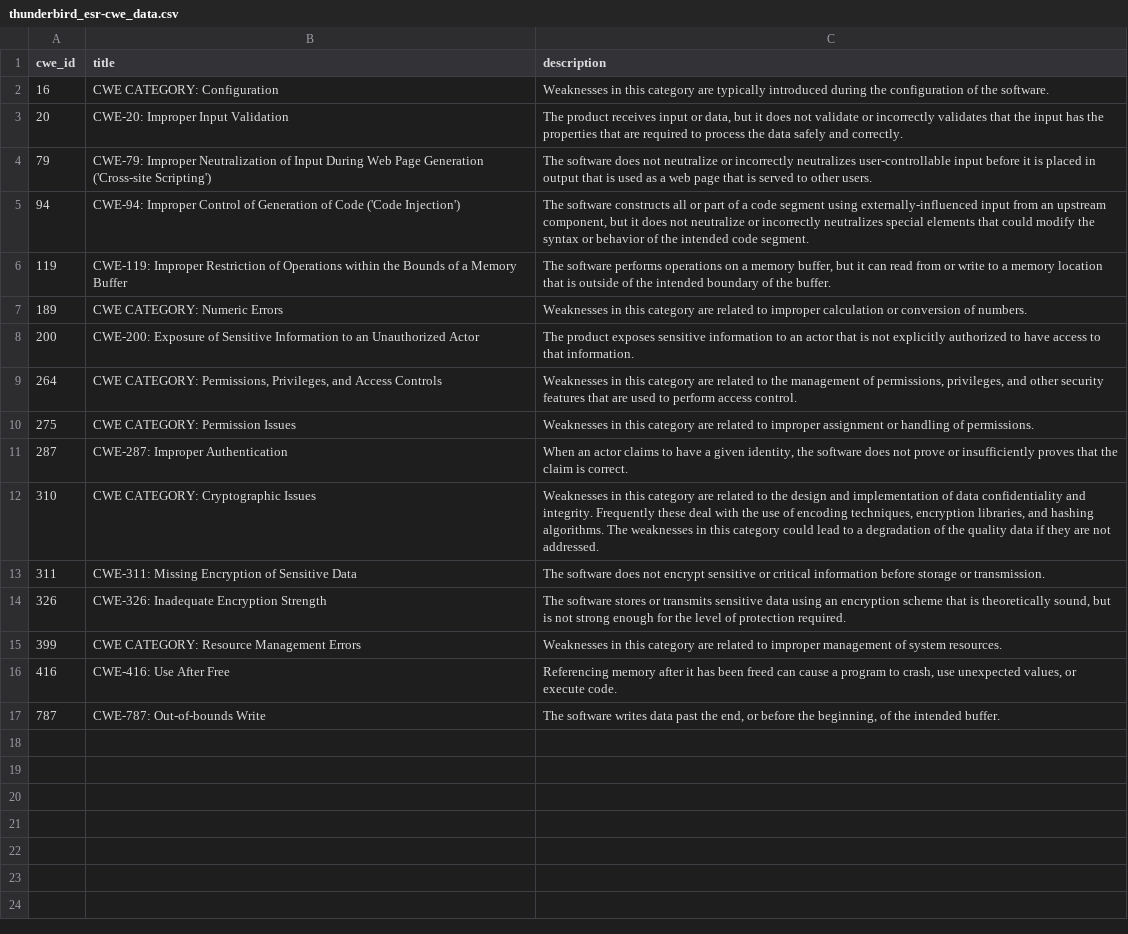
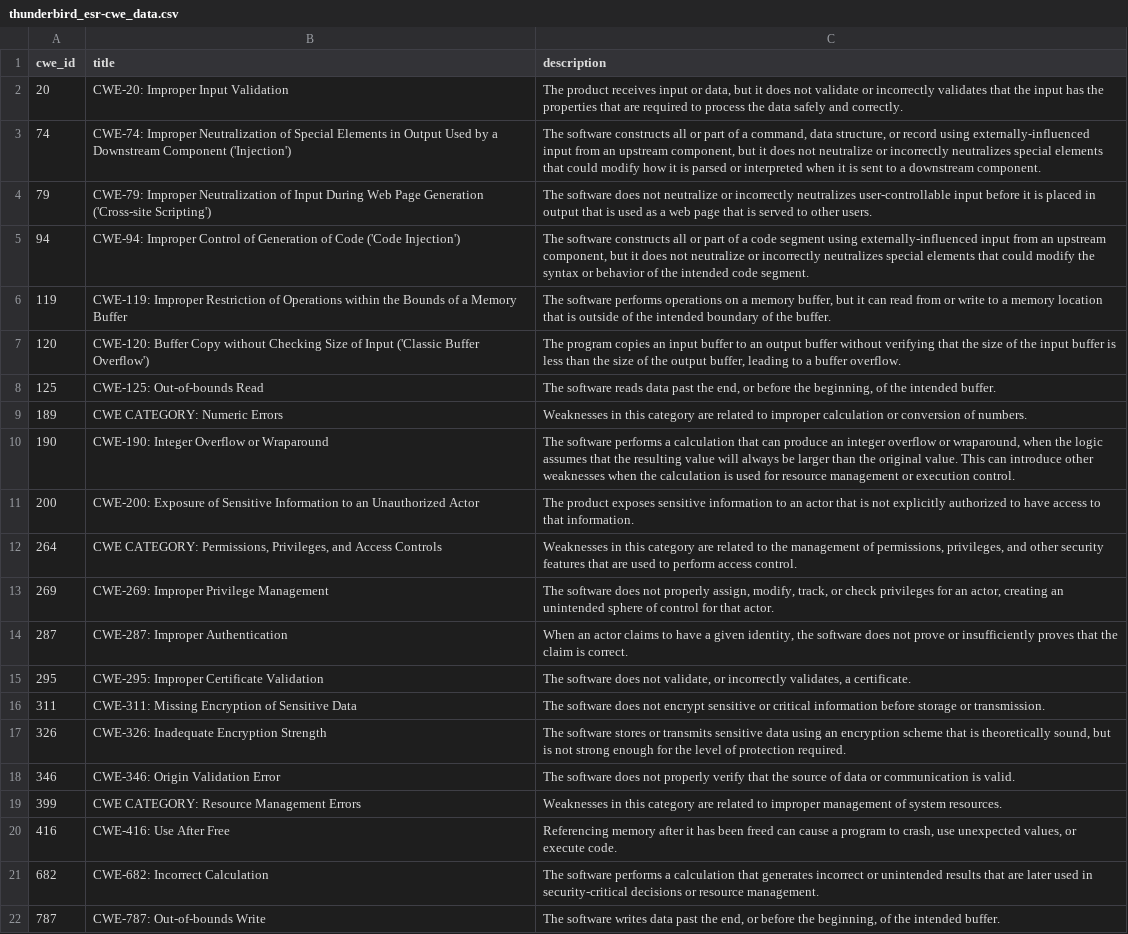
Before and after one commit to krn65/mpvd, a CSV file: cwe_data/thunderbird_esr-cwe_data.csv, drawn as a sheet; removed rows and columns are numbered as before the commit, all else as after; the diff names each change by its address in the sheet, - before the commit and + after, or states it on an @@ line.

```diff
--- a/cwe_data/thunderbird_esr-cwe_data.csv
+++ b/cwe_data/thunderbird_esr-cwe_data.csv
-row 2: 16 | CWE CATEGORY: Configuration | Weaknesses in this category are typically introduced during the configuration of the software.
+row 3: 74 | CWE-74: Improper Neutralization of Special Elements in Output Used by a Downstream Component ('Injection') | The software constructs all or part of a command, data structure, or record using externally-influenced input from an upstream component, but it does not neutralize or incorrectly neutralizes special elements that could modify how it is parsed or interpreted when it is sent to a downstream component.
+row 7: 120 | CWE-120: Buffer Copy without Checking Size of Input ('Classic Buffer Overflow') | The program copies an input buffer to an output buffer without verifying that the size of the input buffer is less than the size of the output buffer, leading to a buffer overflow.
+row 8: 125 | CWE-125: Out-of-bounds Read | The software reads data past the end, or before the beginning, of the intended buffer.
+row 10: 190 | CWE-190: Integer Overflow or Wraparound | The software performs a calculation that can produce an integer overflow or wraparound, when the logic assumes that the resulting value will always be larger than the original value. This can introduce other weaknesses when the calculation is used for resource management or execution control.
-row 10: 275 | CWE CATEGORY: Permission Issues | Weaknesses in this category are related to improper assignment or handling of permissions.
+row 13: 269 | CWE-269: Improper Privilege Management | The software does not properly assign, modify, track, or check privileges for an actor, creating an unintended sphere of control for that actor.
-row 12: 310 | CWE CATEGORY: Cryptographic Issues | Weaknesses in this category are related to the design and implementation of data confidentiality and integrity. Frequently these deal with the use of encoding techniques, encryption libraries, and hashing algorithms. The weaknesses in this category could lead to a degradation of the quality data if they are not addressed.
+row 15: 295 | CWE-295: Improper Certificate Validation | The software does not validate, or incorrectly validates, a certificate.
+row 18: 346 | CWE-346: Origin Validation Error | The software does not properly verify that the source of data or communication is valid.
+row 21: 682 | CWE-682: Incorrect Calculation | The software performs a calculation that generates incorrect or unintended results that are later used in security-critical decisions or resource management.
```
Also changed, not shown: cve_details_data/seamonkey-cve_details.csv, cve_details_data/thunderbird_esr-cve_details.csv, 21 other files.
